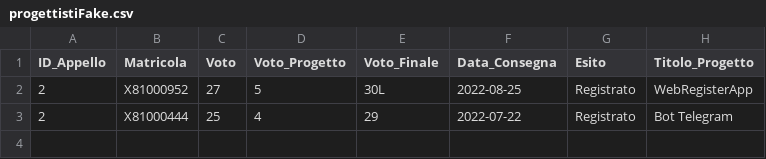
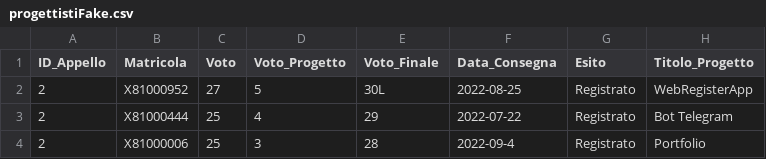
Before and after one commit to GingermanSP7/WebRegisterApp, a CSV file: server/helper/progettisti/progettistiFake.csv, drawn as a sheet; the diff names each change by its address in the sheet, - before the commit and + after, or states it on an @@ line.

```diff
--- a/server/helper/progettisti/progettistiFake.csv
+++ b/server/helper/progettisti/progettistiFake.csv
+row 4: 2 | X81000006 | 25 | 3 | 28 | 2022-09-4 | Registrato | Portfolio
```
Also changed, not shown: 4 other files.
